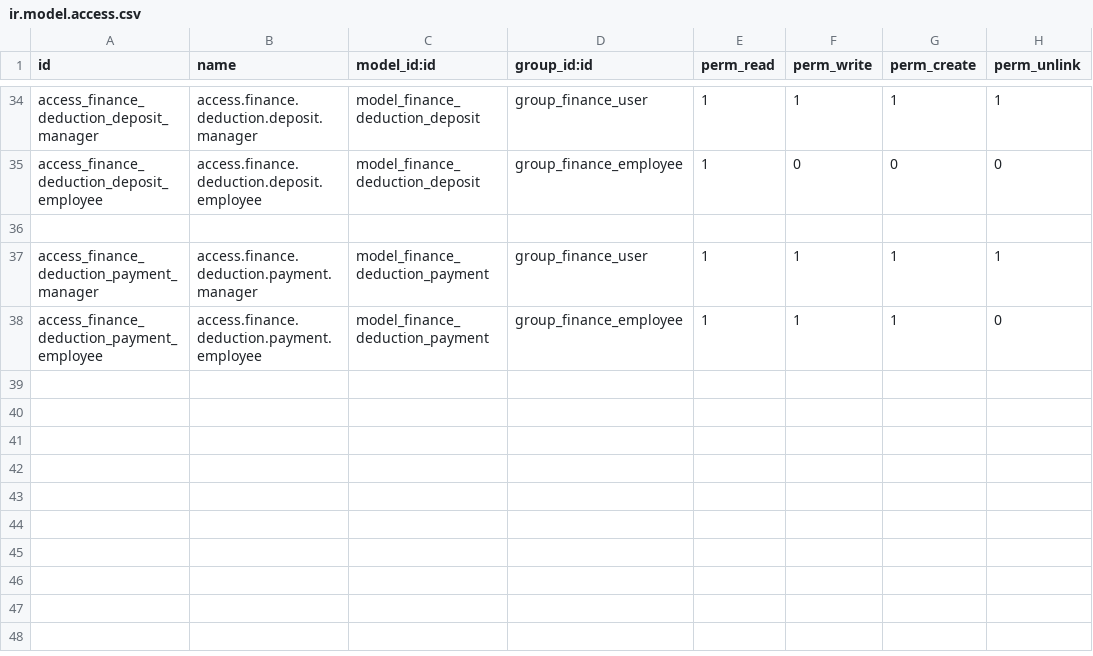
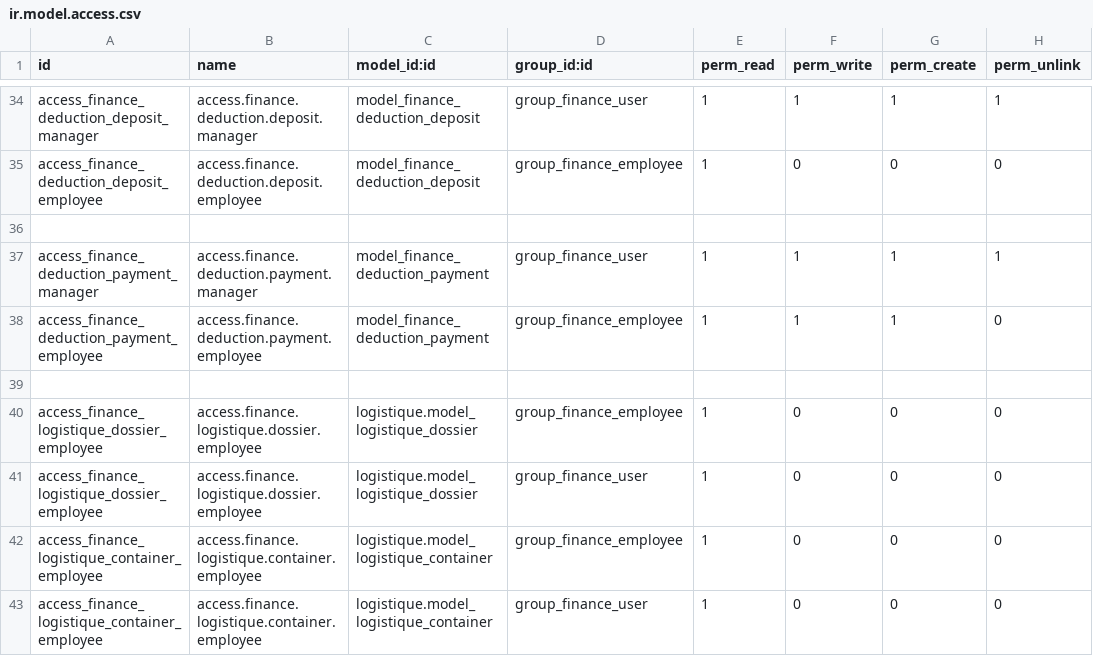
Before and after one commit to ayoubakhrif/Soufiane-Food, a CSV file: custom-addons/finance/security/ir.model.access.csv, drawn as a sheet; only a part is shown, gaps mark what is left out.

Commit message:
Mise à jour du code kal3iya

```diff
--- a/custom-addons/finance/security/ir.model.access.csv
+++ b/custom-addons/finance/security/ir.model.access.csv
@@ -38 +38,6 @@ access_finance_deduction_payment_manager,access.finance.deduction.payment.manage
 access_finance_deduction_payment_employee,access.finance.deduction.payment.employee,model_finance_deduction_payment,group_finance_employee,1,1,1,0
+
+access_finance_logistique_dossier_employee,access.finance.logistique.dossier.employee,logistique.model_logistique_dossier,group_finance_employee,1,0,0,0
+access_finance_logistique_dossier_employee,access.finance.logistique.dossier.employee,logistique.model_logistique_dossier,group_finance_user,1,0,0,0
+access_finance_logistique_container_employee,access.finance.logistique.container.employee,logistique.model_logistique_container,group_finance_employee,1,0,0,0
+access_finance_logistique_container_employee,access.finance.logistique.container.employee,logistique.model_logistique_container,group_finance_user,1,0,0,0
```
